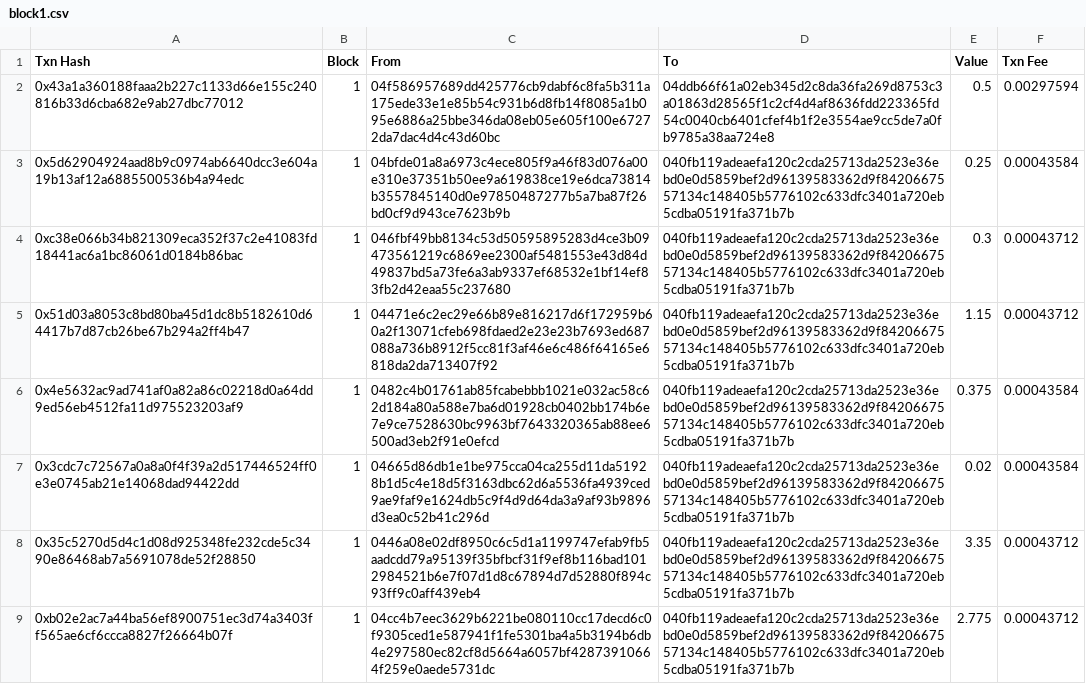
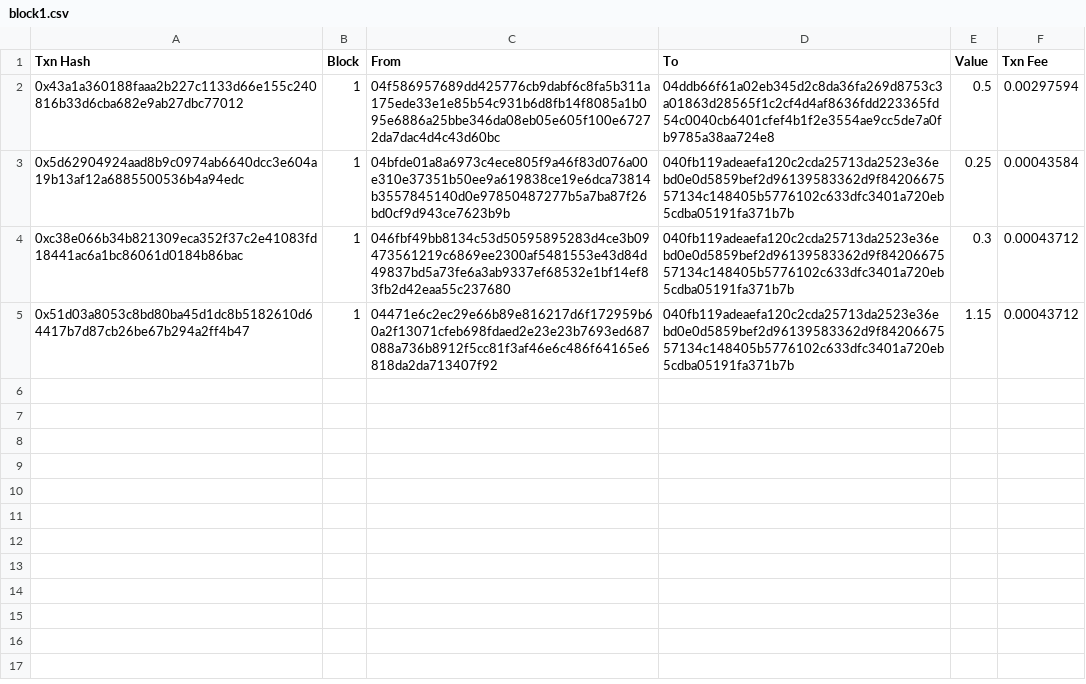
Before and after one commit to GSLiTW/PoRT-js, a CSV file: data/block1.csv, drawn as a sheet; the diff names each change by its address in the sheet, - before the commit and + after, or states it on an @@ line.

Commit message:
data: block2 tx selection

```diff
--- a/data/block1.csv
+++ b/data/block1.csv
-row 6: 0x4e5632ac9ad741af0a82a86c02218d0a64dd9ed56eb4512fa11d975523203af9 | 1 | 0482c4b01761ab85fcabebbb1021e032ac58c62d184a80a588e7ba6d01928cb0402bb174b6e7e9ce7528630bc9963bf7643320365ab88ee6500ad3eb2f91e0efcd | 040fb119adeaefa120c2cda25713da2523e36ebd0e0d5859bef2d96139583362d9f8420667557134c148405b5776102c633dfc3401a720eb5cdba05191fa371b7b | 0.375 | 0.00043584
-row 7: 0x3cdc7c72567a0a8a0f4f39a2d517446524ff0e3e0745ab21e14068dad94422dd | 1 | 04665d86db1e1be975cca04ca255d11da51928b1d5c4e18d5f3163dbc62d6a5536fa4939ced9ae9faf9e1624db5c9f4d9d64da3a9af93b9896d3ea0c52b41c296d | 040fb119adeaefa120c2cda25713da2523e36ebd0e0d5859bef2d96139583362d9f8420667557134c148405b5776102c633dfc3401a720eb5cdba05191fa371b7b | 0.02 | 0.00043584
-row 8: 0x35c5270d5d4c1d08d925348fe232cde5c3490e86468ab7a5691078de52f28850 | 1 | 0446a08e02df8950c6c5d1a1199747efab9fb5aadcdd79a95139f35bfbcf31f9ef8b116bad1012984521b6e7f07d1d8c67894d7d52880f894c93ff9c0aff439eb4 | 040fb119adeaefa120c2cda25713da2523e36ebd0e0d5859bef2d96139583362d9f8420667557134c148405b5776102c633dfc3401a720eb5cdba05191fa371b7b | 3.35 | 0.00043712
-row 9: 0xb02e2ac7a44ba56ef8900751ec3d74a3403ff565ae6cf6ccca8827f26664b07f | 1 | 04cc4b7eec3629b6221be080110cc17decd6c0f9305ced1e587941f1fe5301ba4a5b3194b6db4e297580ec82cf8d5664a6057bf42873910664f259e0aede5731dc | 040fb119adeaefa120c2cda25713da2523e36ebd0e0d5859bef2d96139583362d9f8420667557134c148405b5776102c633dfc3401a720eb5cdba05191fa371b7b | 2.775 | 0.00043712
```
Also changed, not shown: 1 other file.
